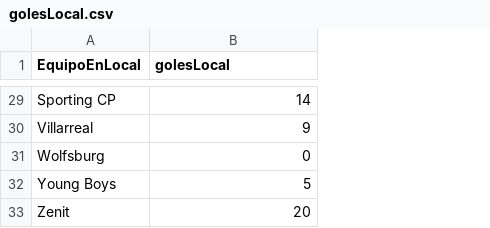
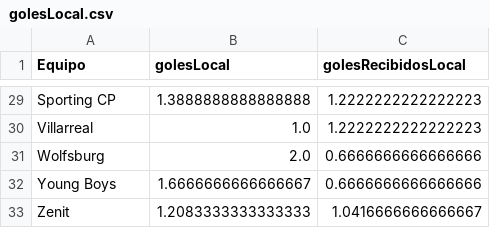
Before and after one commit to Albertojserr/Champions, a CSV file: golesLocal.csv, drawn as a sheet; only a part is shown, gaps mark what is left out; the diff covers the shown part only; the diff names each change by its address in the sheet, - before the commit and + after, or states it on an @@ line.

```diff
--- a/golesLocal.csv
+++ b/golesLocal.csv
+column C (golesRecibidosLocal), rows 29-33: 1.2222222222222223 | 1.2222222222222223 | 0.6666666666666666 | 0.6666666666666666 | 1.0416666666666667
-A1: EquipoEnLocal
+A1: Equipo
-B29 (golesLocal): 14
+B29 (golesLocal): 1.3888888888888888
-B30 (golesLocal): 9
+B30 (golesLocal): 1.0
-B31 (golesLocal): 0
+B31 (golesLocal): 2.0
-B32 (golesLocal): 5
+B32 (golesLocal): 1.6666666666666667
-B33 (golesLocal): 20
+B33 (golesLocal): 1.2083333333333333
```
Also changed, not shown: 27 edited cells elsewhere in this file, golesChampions.csv, golesVistante.csv, 5 other files.
